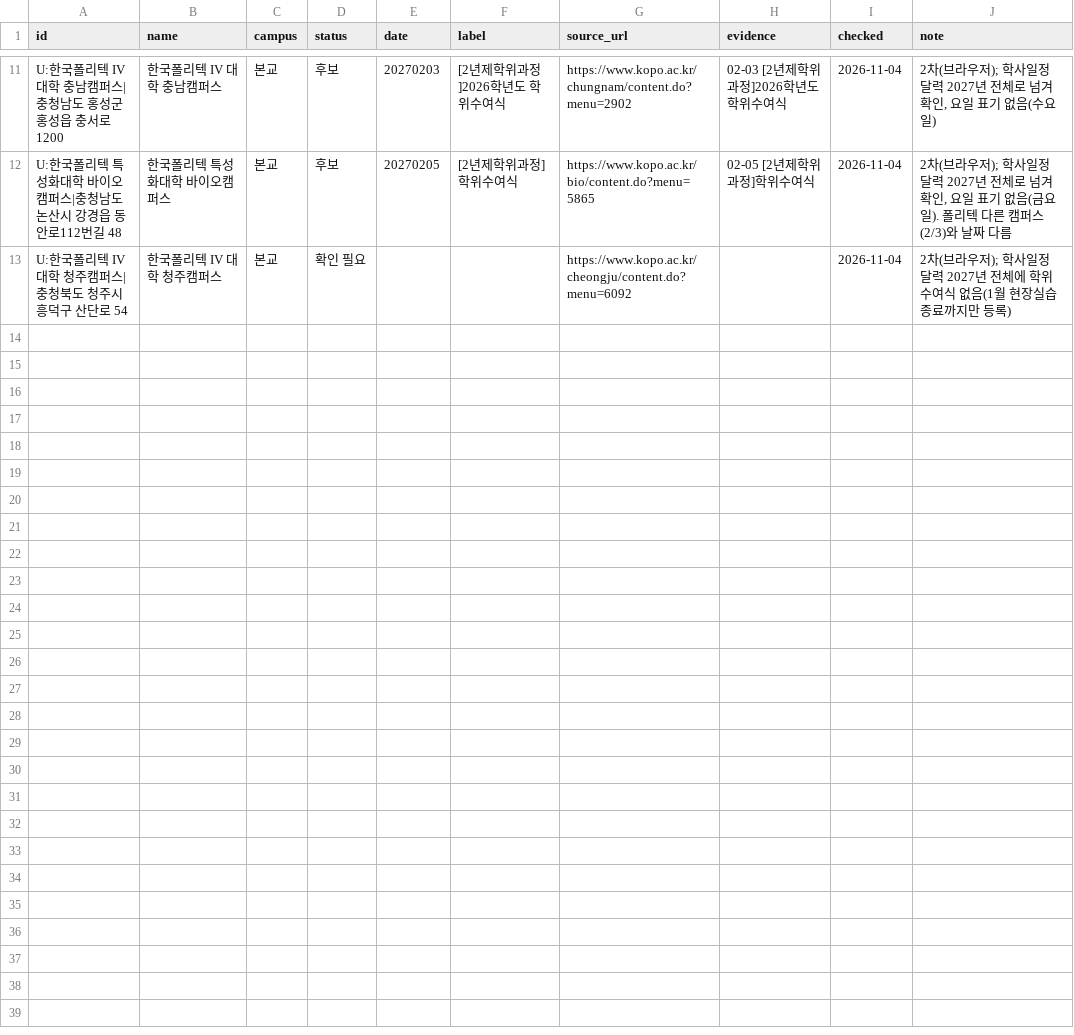
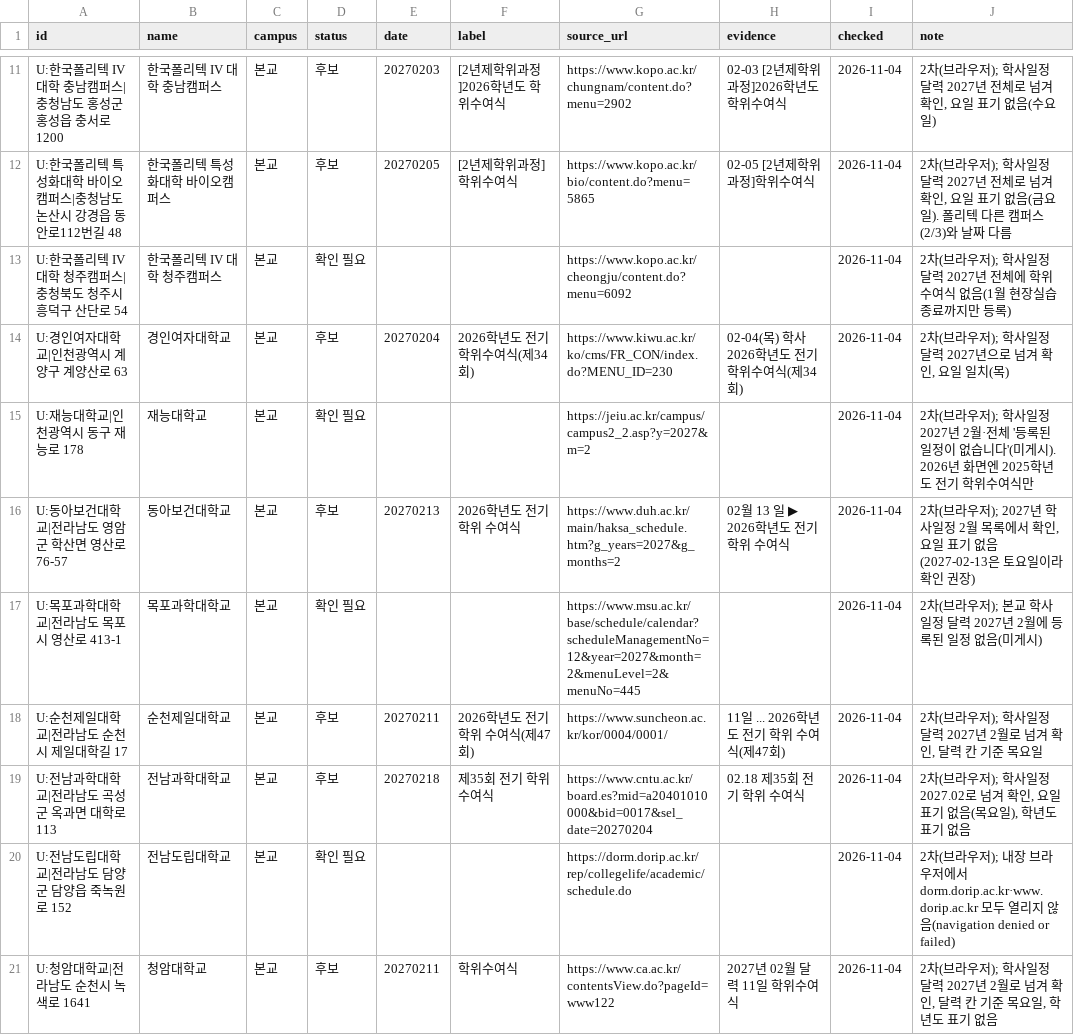
Before and after one commit to best15993232-sudo/flower-planner, a CSV file: docs/univ-survey/round2-7.csv, drawn as a sheet; only a part is shown, gaps mark what is left out.

```diff
--- a/docs/univ-survey/round2-7.csv
+++ b/docs/univ-survey/round2-7.csv
@@ -13 +13,9 @@ U:한국폴리텍 특성화대학 바이오캠퍼스|충청남도 논산시 강
 U:한국폴리텍 IV 대학 청주캠퍼스|충청북도 청주시 흥덕구 산단로 54,한국폴리텍 IV 대학 청주캠퍼스,본교,확인 필요,,,https://www.kopo.ac.kr/cheongju/content.do?menu=6092,,2026-11-04,2차(브라우저); 학사일정 달력 2027년 전체에 학위수여식 없음(1월 현장실습 종료까지만 등록)
+U:경인여자대학교|인천광역시 계양구 계양산로 63,경인여자대학교,본교,후보,20270204,2026학년도 전기 학위수여식(제34회),https://www.kiwu.ac.kr/ko/cms/FR_CON/index.do?MENU_ID=230,02-04(목) 학사 2026학년도 전기 학위수여식(제34회),2026-11-04,"2차(브라우저); 학사일정 달력 2027년으로 넘겨 확인, 요일 일치(목)"
+U:재능대학교|인천광역시 동구 재능로 178,재능대학교,본교,확인 필요,,,https://jeiu.ac.kr/campus/campus2_2.asp?y=2027&m=2,,2026-11-04,2차(브라우저); 학사일정 2027년 2월·전체 '등록된 일정이 없습니다'(미게시). 2026년 화면엔 2025학년도 전기 학위수여식만
+U:동아보건대학교|전라남도 영암군 학산면 영산로 76-57,동아보건대학교,본교,후보,20270213,2026학년도 전기 학위 수여식,https://www.duh.ac.kr/main/haksa_schedule.htm?g_years=2027&g_months=2,02월 13 일 ▶ 2026학년도 전기 학위 수여식,2026-11-04,"2차(브라우저); 2027년 학사일정 2월 목록에서 확인, 요일 표기 없음(2027-02-13은 토요일이라 확인 권장)"
+U:목포과학대학교|전라남도 목포시 영산로 413-1,목포과학대학교,본교,확인 필요,,,https://www.msu.ac.kr/base/schedule/calendar?scheduleManagementNo=12&year=2027&month=2&menuLevel=2&menuNo=445,,2026-11-04,2차(브라우저); 본교 학사일정 달력 2027년 2월에 등록된 일정 없음(미게시)
+U:순천제일대학교|전라남도 순천시 제일대학길 17,순천제일대학교,본교,후보,20270211,2026학년도 전기 학위 수여식(제47회),https://www.suncheon.ac.kr/kor/0004/0001/,11일 ... 2026학년도 전기 학위 수여식(제47회),2026-11-04,"2차(브라우저); 학사일정 달력 2027년 2월로 넘겨 확인, 달력 칸 기준 목요일"
+U:전남과학대학교|전라남도 곡성군 옥과면 대학로 113,전남과학대학교,본교,후보,20270218,제35회 전기 학위 수여식,https://www.cntu.ac.kr/board.es?mid=a20401010000&bid=0017&sel_date=20270204,02.18 제35회 전기 학위 수여식,2026-11-04,"2차(브라우저); 학사일정 2027.02로 넘겨 확인, 요일 표기 없음(목요일), 학년도 표기 없음"
+U:전남도립대학교|전라남도 담양군 담양읍 죽녹원로 152,전남도립대학교,본교,확인 필요,,,https://dorm.dorip.ac.kr/rep/collegelife/academic/schedule.do,,2026-11-04,2차(브라우저); 내장 브라우저에서 dorm.dorip.ac.kr·www.dorip.ac.kr 모두 열리지 않음(navigation denied or failed)
+U:청암대학교|전라남도 순천시 녹색로 1641,청암대학교,본교,후보,20270211,학위수여식,https://www.ca.ac.kr/contentsView.do?pageId=www122,2027년 02월 달력 11일 학위수여식,2026-11-04,"2차(브라우저); 학사일정 달력 2027년 2월로 넘겨 확인, 달력 칸 기준 목요일, 학년도 표기 없음"
```
